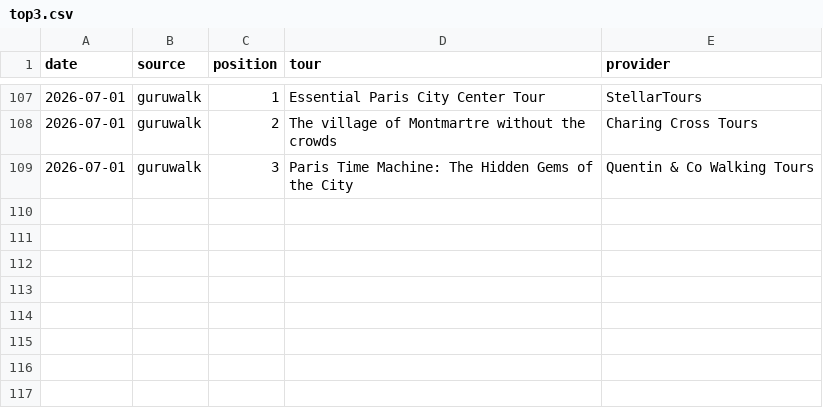
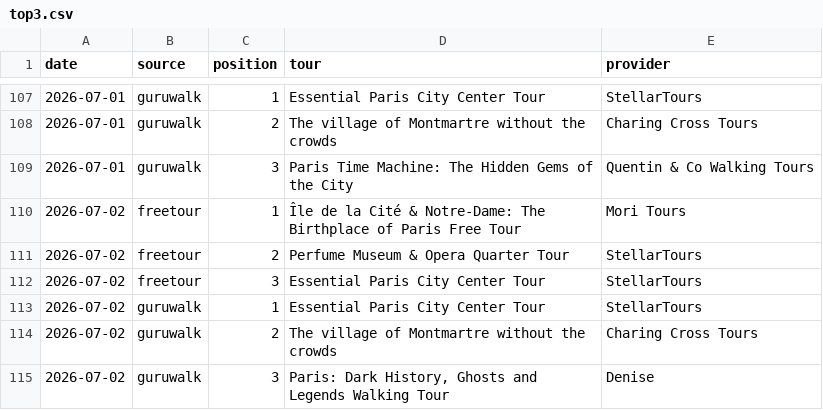
Before and after one commit to LR033/freetour-tracker, a CSV file: top3.csv, drawn as a sheet; only a part is shown, gaps mark what is left out.

```diff
--- a/top3.csv
+++ b/top3.csv
@@ -109 +109,7 @@ date,source,position,tour,provider
 2026-07-01,guruwalk,3,Paris Time Machine: The Hidden Gems of the City,Quentin & Co Walking Tours
+2026-07-02,freetour,1,Île de la Cité & Notre-Dame: The Birthplace of Paris Free Tour,Mori Tours
+2026-07-02,freetour,2,Perfume Museum & Opera Quarter Tour,StellarTours
+2026-07-02,freetour,3,Essential Paris City Center Tour,StellarTours
+2026-07-02,guruwalk,1,Essential Paris City Center Tour,StellarTours
+2026-07-02,guruwalk,2,The village of Montmartre without the crowds,Charing Cross Tours
+2026-07-02,guruwalk,3,"Paris: Dark History, Ghosts and Legends Walking Tour",Denise
```
Also changed, not shown: rankings.csv.
